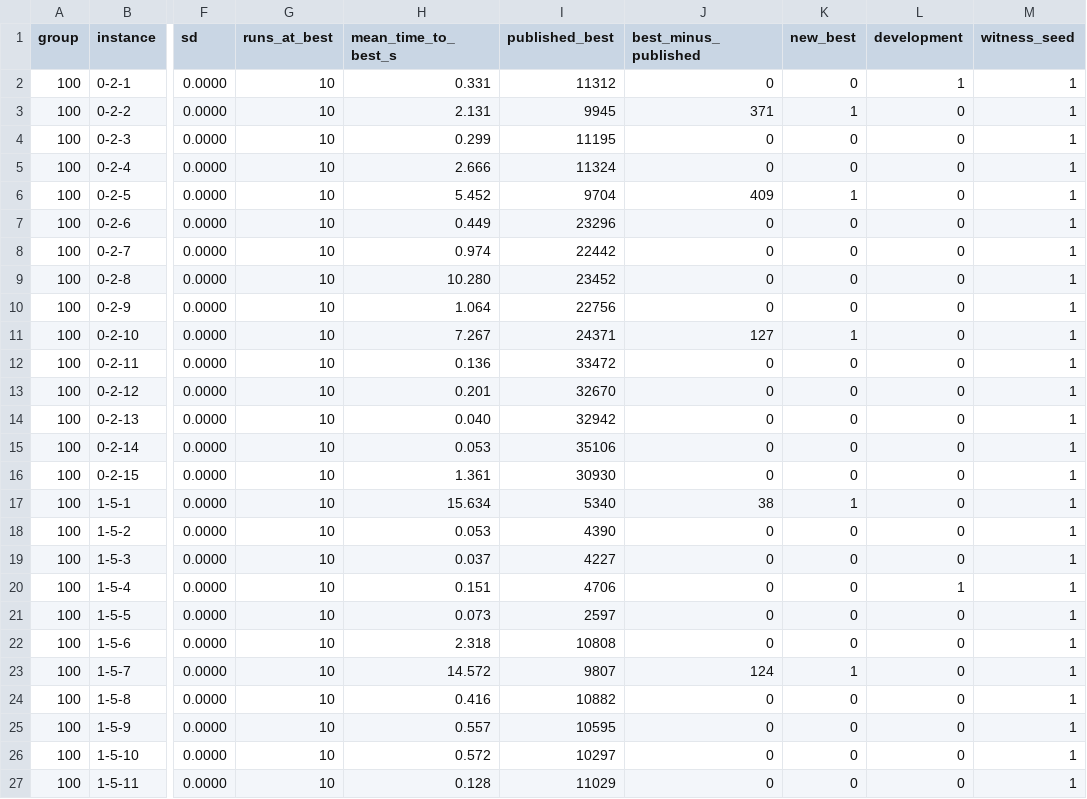
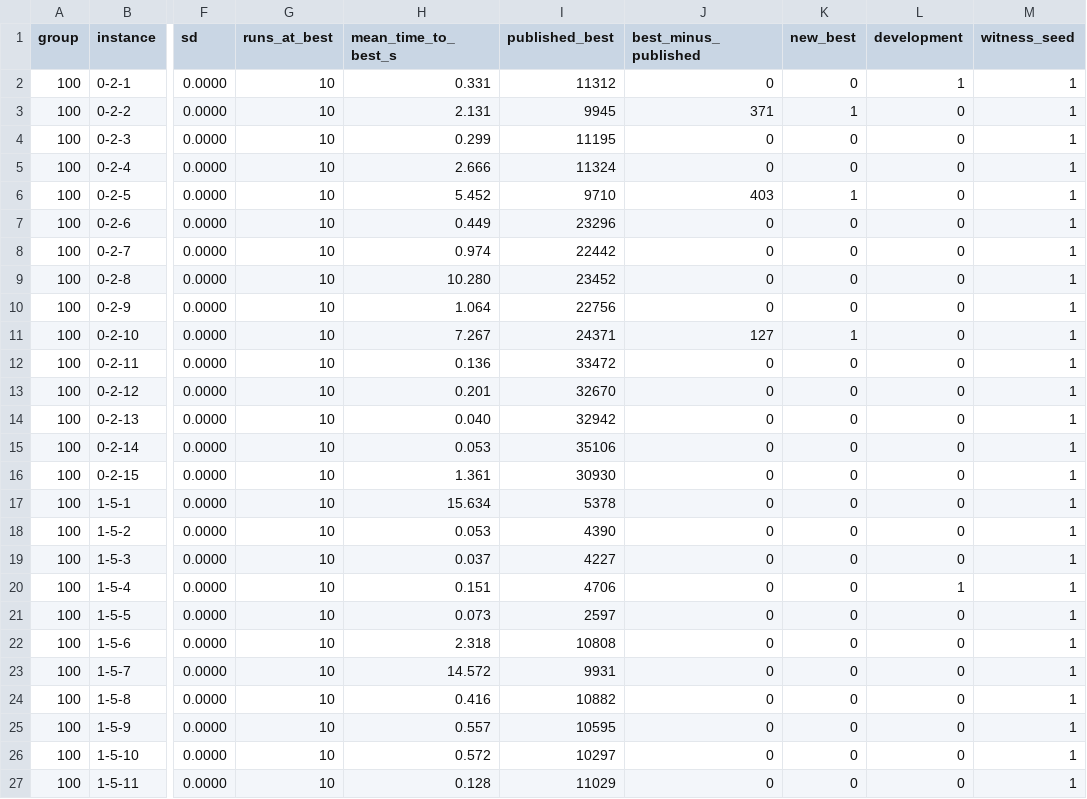
Before and after one commit to rubincus/mdmkp-gpu-cooperative-search-results, a CSV file: data/campaign/summary.csv, drawn as a sheet; only a part is shown, gaps mark what is left out; the diff names each change by its address in the sheet, - before the commit and + after, or states it on an @@ line.

```diff
--- a/data/campaign/summary.csv
+++ b/data/campaign/summary.csv
-I6 (published_best): 9704
+I6 (published_best): 9710
-J6 (best_minus_published): 409
+J6 (best_minus_published): 403
-I17 (published_best): 5340
+I17 (published_best): 5378
-J17 (best_minus_published): 38
+J17 (best_minus_published): 0
-K17 (new_best): 1
+K17 (new_best): 0
-I23 (published_best): 9807
+I23 (published_best): 9931
-J23 (best_minus_published): 124
+J23 (best_minus_published): 0
-K23 (new_best): 1
+K23 (new_best): 0
```
Also changed, not shown: data/reference_sources.csv, data/reference_values.csv, 3 other files.
